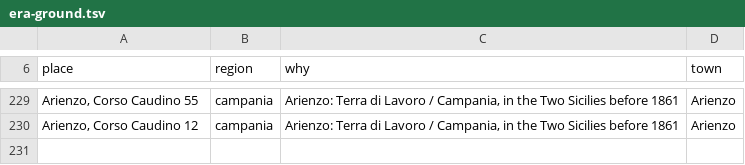
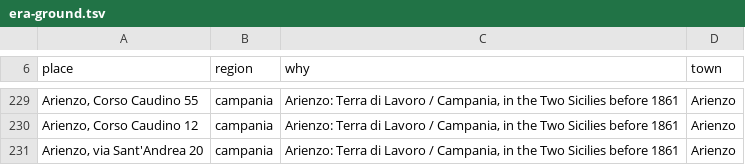
Before and after one commit to daviddef/TheFalco, a TSV file: data/era-ground.tsv, drawn as a sheet; only a part is shown, gaps mark what is left out.

```diff
--- a/data/era-ground.tsv
+++ b/data/era-ground.tsv
@@ -230 +230,2 @@ Arienzo, Corso Caudino 55	campania	Arienzo: Terra di Lavoro / Campania, in the T
 Arienzo, Corso Caudino 12	campania	Arienzo: Terra di Lavoro / Campania, in the Two Sicilies before 1861	Arienzo
+Arienzo, via Sant'Andrea 20	campania	Arienzo: Terra di Lavoro / Campania, in the Two Sicilies before 1861	Arienzo
```
Also changed, not shown: 5 other files.
